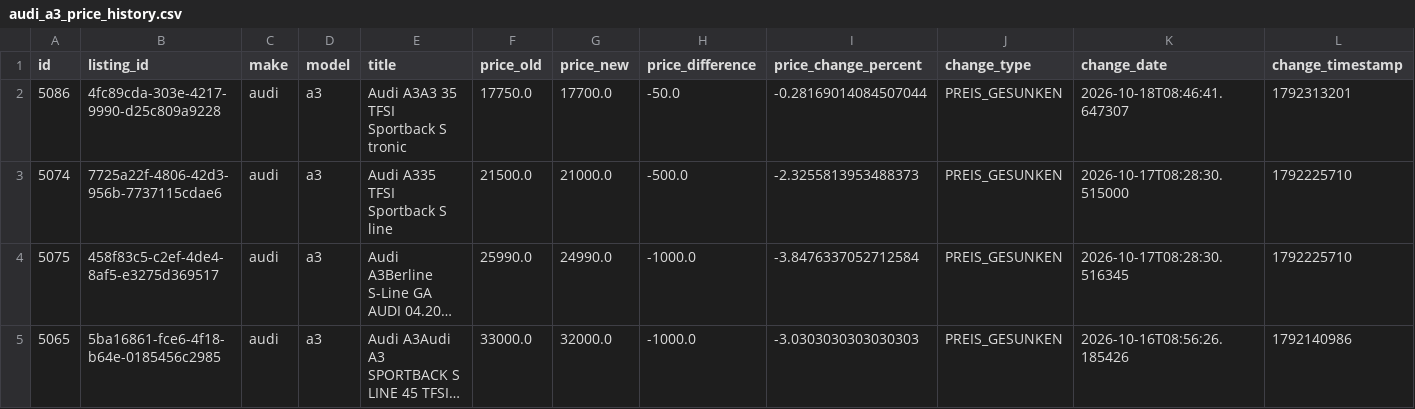
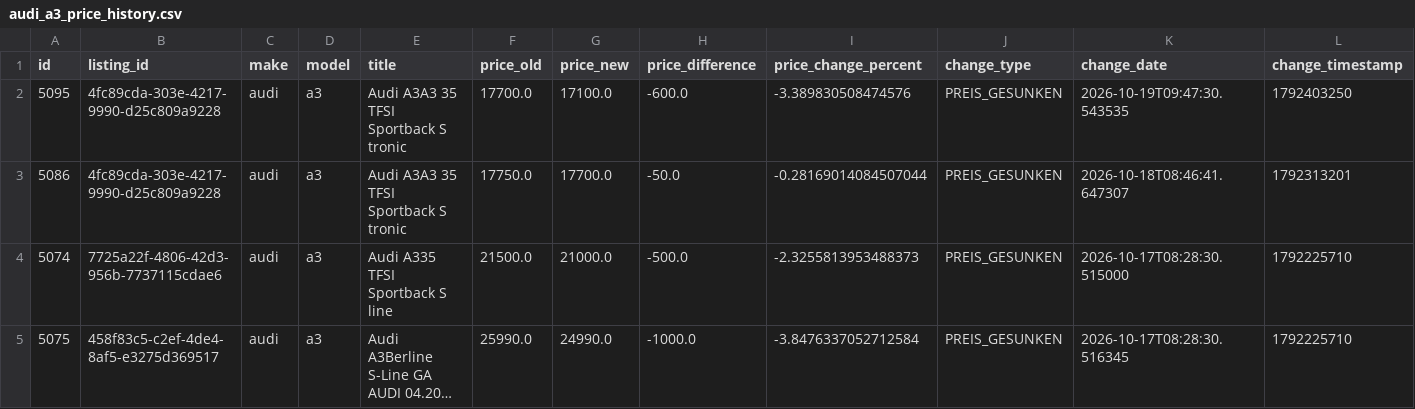
Before and after one commit to masterries/AutoAnalyse, a CSV file: scrapper/data/audi_a3_price_history.csv, drawn as a sheet; only a part is shown; the shorter side is filled out with more unchanged rows; long unchanged cells end in …; rows hold the shown columns only; the diff names each change by its address in the sheet, - before the commit and + after, or states it on an @@ line.

```diff
--- a/scrapper/data/audi_a3_price_history.csv
+++ b/scrapper/data/audi_a3_price_history.csv
+row 2: 5095 | 4fc89cda-303e-4217-9990-d25c809a9228 | audi | a3 | Audi A3A3 35 TFSI Sportback S tronic | 17700.0 | 17100.0 | -600.0 | -3.389830508474576 | PREIS_GESUNKEN | 2026-10-19T09:47:30.543535 | 1792403250
```
Also changed, not shown: scrapper/data/audi_a3_listings.csv, scrapper/data/audi_a5_price_history.csv, 49 other files.
